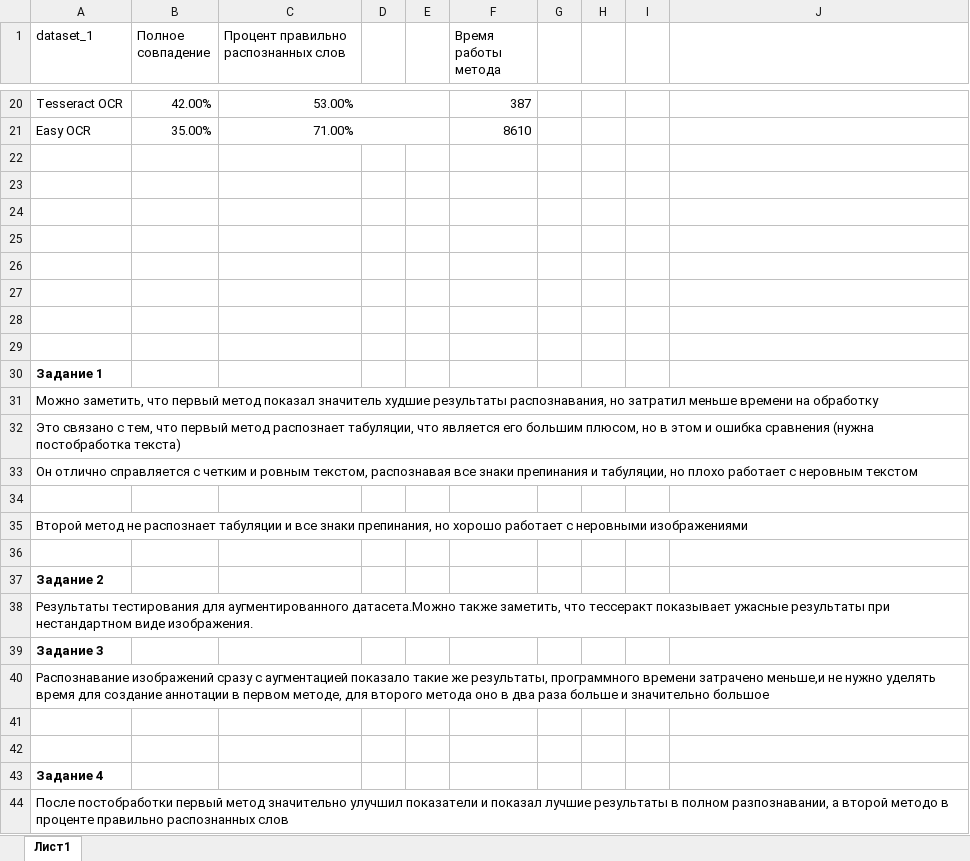
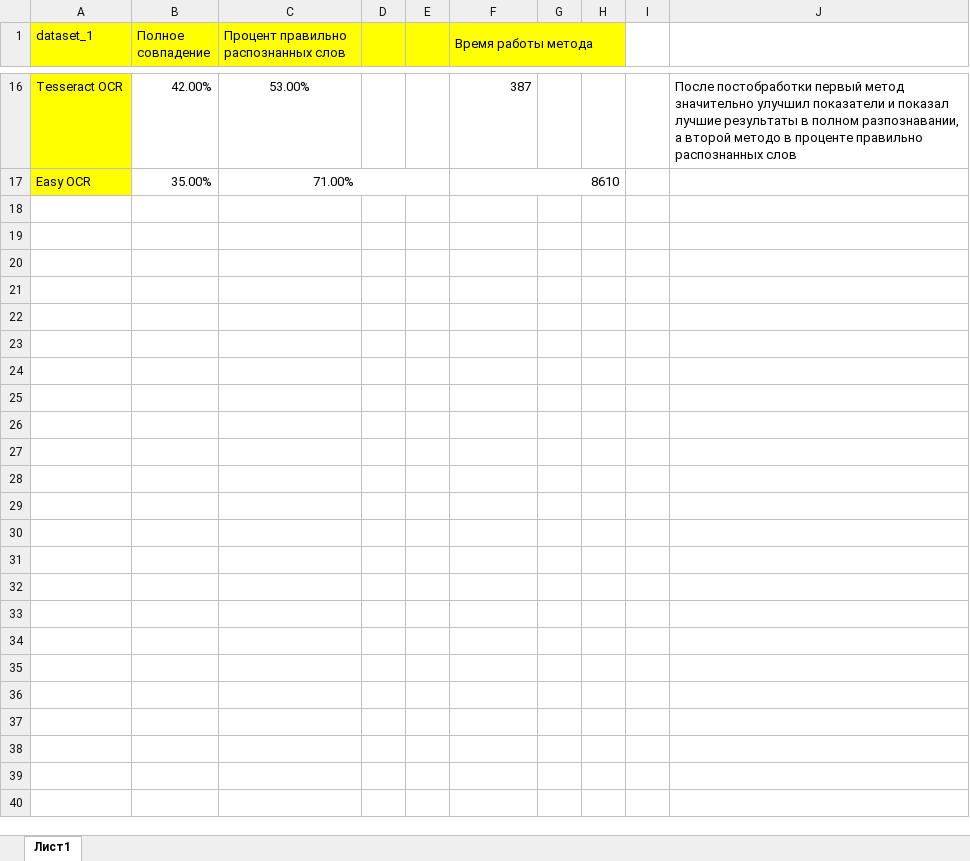
Before and after one commit to krissstyu02/ACOM, an Excel workbook: LR7/Сравнение методов.xlsx, sheet Лист1, drawn as a sheet; only a part is shown, gaps mark what is left out; values as stored, in another font and other column widths than the file's, no borders; removed rows and columns are numbered as before the commit, all else as after; the diff covers the shown part only; the diff names each change by its address in the sheet, - before the commit and + after, or states it on an @@ line.

```diff
--- a/LR7/Сравнение методов.xlsx (sheet Лист1)
+++ b/LR7/Сравнение методов.xlsx (sheet Лист1)
-A1:H1 fill: none
+A1:H1 fill: #FFFF00
+F1:H1 merged
-A16:A17 fill: none
+A16:A17 fill: #FFFF00
-C20:E20 merged
-J16: (empty)
+J16: После постобработки первый метод значительно улучшил показатели и показал лучшие результаты в полном разпознавании, а второй методо в проценте правильно распознанных слов
+F17:H17 merged
-row 22: (empty)
-row 23: (empty)
-row 24: (empty)
-row 25: (empty)
-row 26: (empty)
-row 27: (empty)
-row 28: (empty)
-row 29: (empty)
-row 30: Задание 1
-row 31: Можно заметить, что первый метод показал значитель худшие результаты распознавания, но затратил меньше времени на обработку
-row 32: Это связано с тем, что первый метод распознает табуляции, что является его большим плюсом, но в этом и ошибка сравнения (нужна постобработка текста)
-row 33: Он отлично справляется с четким и ровным текстом, распознавая все знаки препинания и табуляции, но плохо работает с неровным текстом
-row 34: (empty)
-row 35: Второй метод не распознает табуляции и все знаки препинания, но хорошо работает с неровными изображениями
-row 36: (empty)
-row 37: Задание 2
-row 38: Результаты тестирования для аугментированного датасета.Можно также заметить, что тессеракт показывает ужасные результаты при нестандартном виде изображения.
-row 39: Задание 3
-row 40: Распознавание изображений сразу с аугментацией показало такие же результаты, программного времени затрачено меньше,и не нужно уделять время для создание аннотации в первом методе, для второго метода оно в два раза больше и значительно большое
-row 41: (empty)
-row 42: (empty)
-row 43: Задание 4
-row 44: После постобработки первый метод значительно улучшил показатели и показал лучшие результаты в полном разпознавании, а второй методо в проценте правильно распознанных слов
```
Also changed, not shown: 4 removed rows, 10 edited cells, cell formats and merged cells elsewhere in this sheet, 2 other files.
